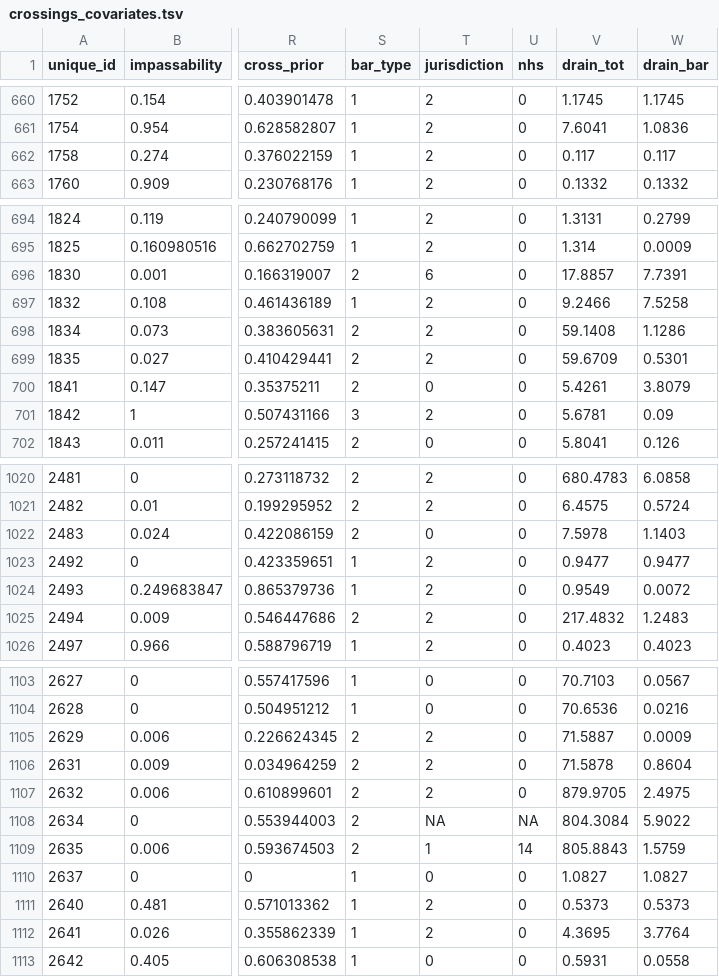
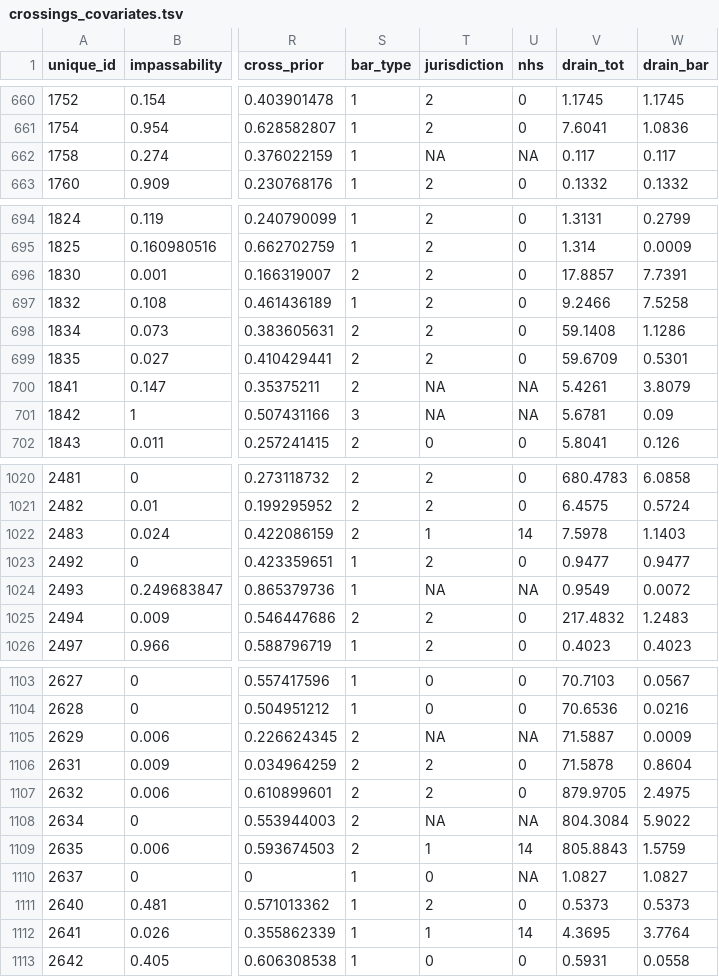
Before and after one commit to jcoombs20/deerfield_crossings, a TSV file: crossings_covariates.tsv, drawn as a sheet; only a part is shown, gaps mark what is left out; the diff covers the shown part only; the diff names each change by its address in the sheet, - before the commit and + after, or states it on an @@ line.

```diff
--- a/crossings_covariates.tsv
+++ b/crossings_covariates.tsv
-T662 (jurisdiction): 2
+T662 (jurisdiction): NA
-U662 (nhs): 0
+U662 (nhs): NA
-T696 (jurisdiction): 6
+T696 (jurisdiction): 2
-T700 (jurisdiction): 0
+T700 (jurisdiction): NA
-U700:U701 (nhs): 0
+U700:U701 (nhs): NA
-T701 (jurisdiction): 2
+T701 (jurisdiction): NA
-T1022 (jurisdiction): 0
+T1022 (jurisdiction): 1
-U1022 (nhs): 0
+U1022 (nhs): 14
-T1024 (jurisdiction): 2
+T1024 (jurisdiction): NA
-U1024 (nhs): 0
+U1024 (nhs): NA
-T1105 (jurisdiction): 2
+T1105 (jurisdiction): NA
-U1105 (nhs): 0
+U1105 (nhs): NA
-U1110 (nhs): 0
+U1110 (nhs): NA
-T1112 (jurisdiction): 2
+T1112 (jurisdiction): 1
-U1112 (nhs): 0
+U1112 (nhs): 14
```
Also changed, not shown: 33 edited cells elsewhere in this file, covariate_info_03-14-17.tsv, crossings_covariates_03-14-17.tsv, 28 other files.
